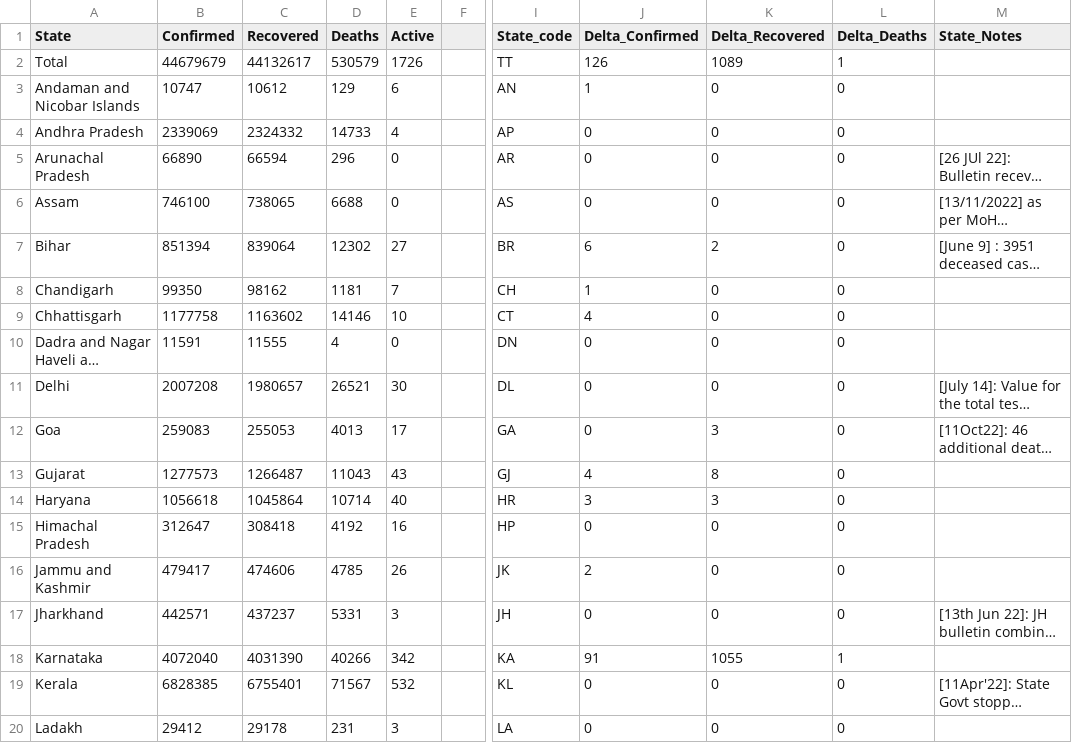
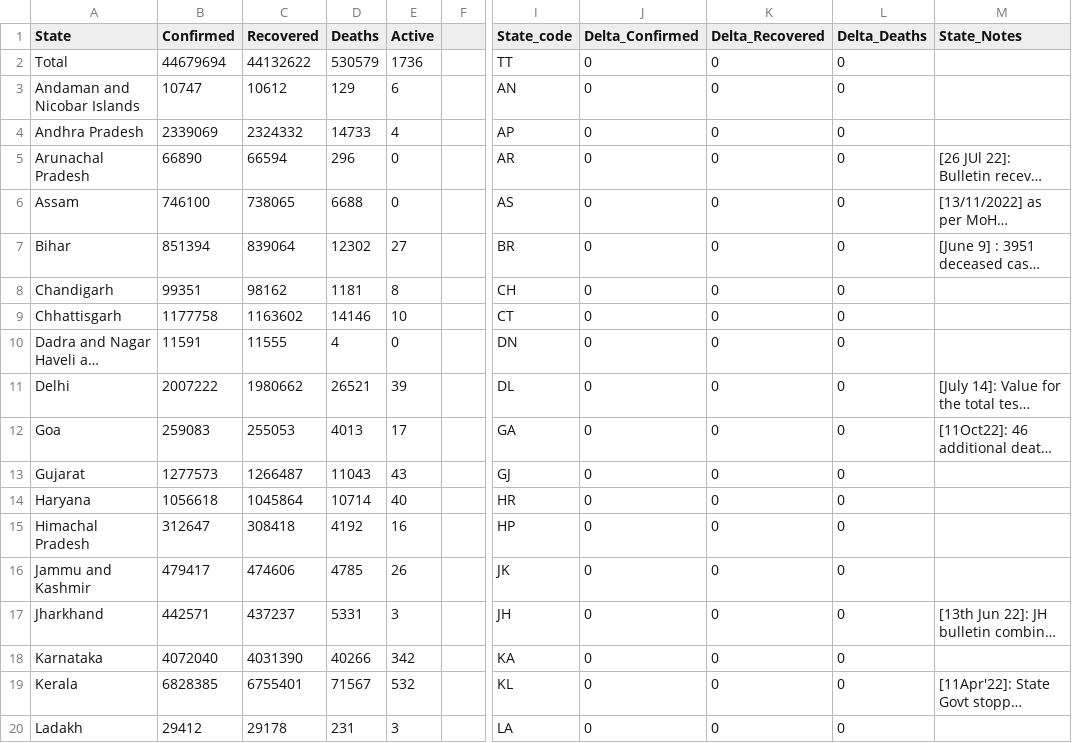
Before and after one commit to datakind-blr/covid19bharat_data, a CSV file: csv/latest/state_wise.csv, drawn as a sheet; only a part is shown, gaps mark what is left out; long unchanged cells end in …; the diff covers the shown part only; the diff names each change by its address in the sheet, - before the commit and + after, or states it on an @@ line.

Commit message:
data updated on - Sun Jan  1 14:14:08 IST 2023

```diff
--- a/csv/latest/state_wise.csv
+++ b/csv/latest/state_wise.csv
-B2 (Confirmed): 44679679
+B2 (Confirmed): 44679694
-C2 (Recovered): 44132617
+C2 (Recovered): 44132622
-E2 (Active): 1726
+E2 (Active): 1736
-J2 (Delta_Confirmed): 126
+J2 (Delta_Confirmed): 0
-K2 (Delta_Recovered): 1089
+K2 (Delta_Recovered): 0
-L2 (Delta_Deaths): 1
+L2 (Delta_Deaths): 0
-J3 (Delta_Confirmed): 1
+J3 (Delta_Confirmed): 0
-J7 (Delta_Confirmed): 6
+J7 (Delta_Confirmed): 0
-K7 (Delta_Recovered): 2
+K7 (Delta_Recovered): 0
-B8 (Confirmed): 99350
+B8 (Confirmed): 99351
-E8 (Active): 7
+E8 (Active): 8
-J8 (Delta_Confirmed): 1
+J8 (Delta_Confirmed): 0
-J9 (Delta_Confirmed): 4
+J9 (Delta_Confirmed): 0
-B11 (Confirmed): 2007208
+B11 (Confirmed): 2007222
-C11 (Recovered): 1980657
+C11 (Recovered): 1980662
-E11 (Active): 30
+E11 (Active): 39
-K12 (Delta_Recovered): 3
+K12 (Delta_Recovered): 0
-J13 (Delta_Confirmed): 4
+J13 (Delta_Confirmed): 0
-K13 (Delta_Recovered): 8
+K13 (Delta_Recovered): 0
-J14 (Delta_Confirmed): 3
+J14 (Delta_Confirmed): 0
-K14 (Delta_Recovered): 3
+K14 (Delta_Recovered): 0
-J16 (Delta_Confirmed): 2
+J16 (Delta_Confirmed): 0
-J18 (Delta_Confirmed): 91
+J18 (Delta_Confirmed): 0
-K18 (Delta_Recovered): 1055
+K18 (Delta_Recovered): 0
-L18 (Delta_Deaths): 1
+L18 (Delta_Deaths): 0
```
Also changed, not shown: 5 edited cells elsewhere in this file, csv/latest/district_wise.csv, csv/latest/state_wise_daily.csv, 12 other files.
